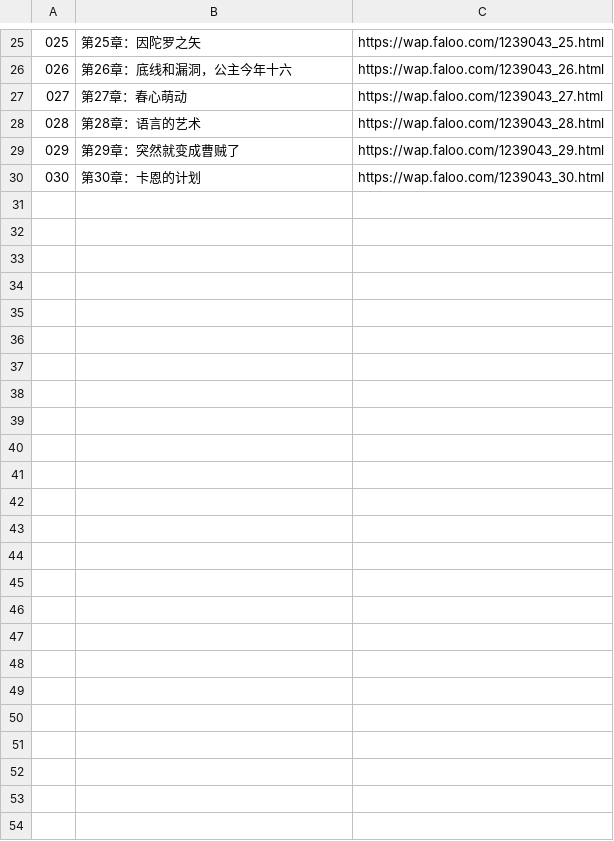
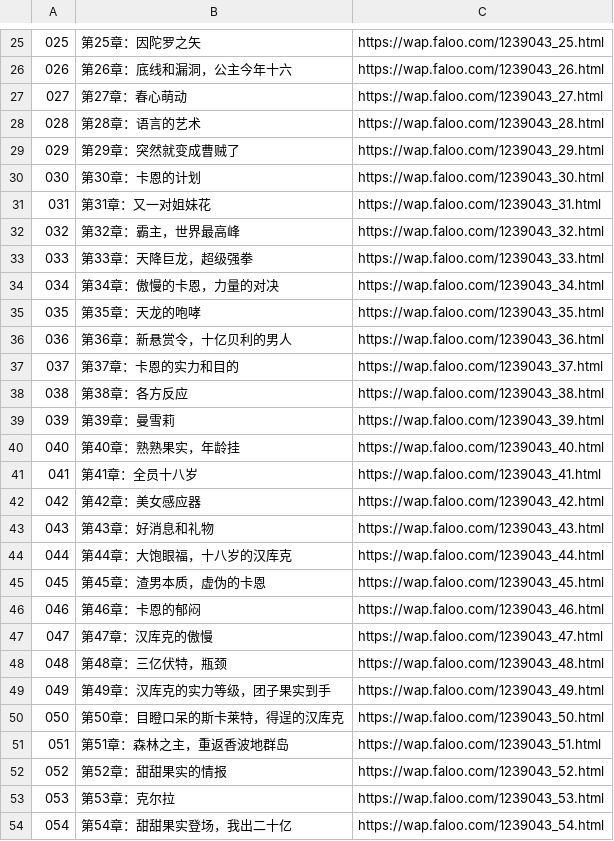
Before and after one commit to Lalalalendia/med, a TSV file: novels/faloo/1239043/raw/manifest.tsv, drawn as a sheet; only a part is shown, gaps mark what is left out; the diff names each change by its address in the sheet, - before the commit and + after, or states it on an @@ line.

```diff
--- a/novels/faloo/1239043/raw/manifest.tsv
+++ b/novels/faloo/1239043/raw/manifest.tsv
+row 31: 031 | 第31章：又一对姐妹花 | https://wap.faloo.com/1239043_31.html
+row 32: 032 | 第32章：霸主，世界最高峰 | https://wap.faloo.com/1239043_32.html
+row 33: 033 | 第33章：天降巨龙，超级强拳 | https://wap.faloo.com/1239043_33.html
+row 34: 034 | 第34章：傲慢的卡恩，力量的对决 | https://wap.faloo.com/1239043_34.html
+row 35: 035 | 第35章：天龙的咆哮 | https://wap.faloo.com/1239043_35.html
+row 36: 036 | 第36章：新悬赏令，十亿贝利的男人 | https://wap.faloo.com/1239043_36.html
+row 37: 037 | 第37章：卡恩的实力和目的 | https://wap.faloo.com/1239043_37.html
+row 38: 038 | 第38章：各方反应 | https://wap.faloo.com/1239043_38.html
+row 39: 039 | 第39章：曼雪莉 | https://wap.faloo.com/1239043_39.html
+row 40: 040 | 第40章：熟熟果实，年龄挂 | https://wap.faloo.com/1239043_40.html
+row 41: 041 | 第41章：全员十八岁 | https://wap.faloo.com/1239043_41.html
+row 42: 042 | 第42章：美女感应器 | https://wap.faloo.com/1239043_42.html
+row 43: 043 | 第43章：好消息和礼物 | https://wap.faloo.com/1239043_43.html
+row 44: 044 | 第44章：大饱眼福，十八岁的汉库克 | https://wap.faloo.com/1239043_44.html
+row 45: 045 | 第45章：渣男本质，虚伪的卡恩 | https://wap.faloo.com/1239043_45.html
+row 46: 046 | 第46章：卡恩的郁闷 | https://wap.faloo.com/1239043_46.html
+row 47: 047 | 第47章：汉库克的傲慢 | https://wap.faloo.com/1239043_47.html
+row 48: 048 | 第48章：三亿伏特，瓶颈 | https://wap.faloo.com/1239043_48.html
+row 49: 049 | 第49章：汉库克的实力等级，团子果实到手 | https://wap.faloo.com/1239043_49.html
+row 50: 050 | 第50章：目瞪口呆的斯卡莱特，得逞的汉库克 | https://wap.faloo.com/1239043_50.html
+row 51: 051 | 第51章：森林之主，重返香波地群岛 | https://wap.faloo.com/1239043_51.html
+row 52: 052 | 第52章：甜甜果实的情报 | https://wap.faloo.com/1239043_52.html
+row 53: 053 | 第53章：克尔拉 | https://wap.faloo.com/1239043_53.html
+row 54: 054 | 第54章：甜甜果实登场，我出二十亿 | https://wap.faloo.com/1239043_54.html
```
Also changed, not shown: 25 other files.
